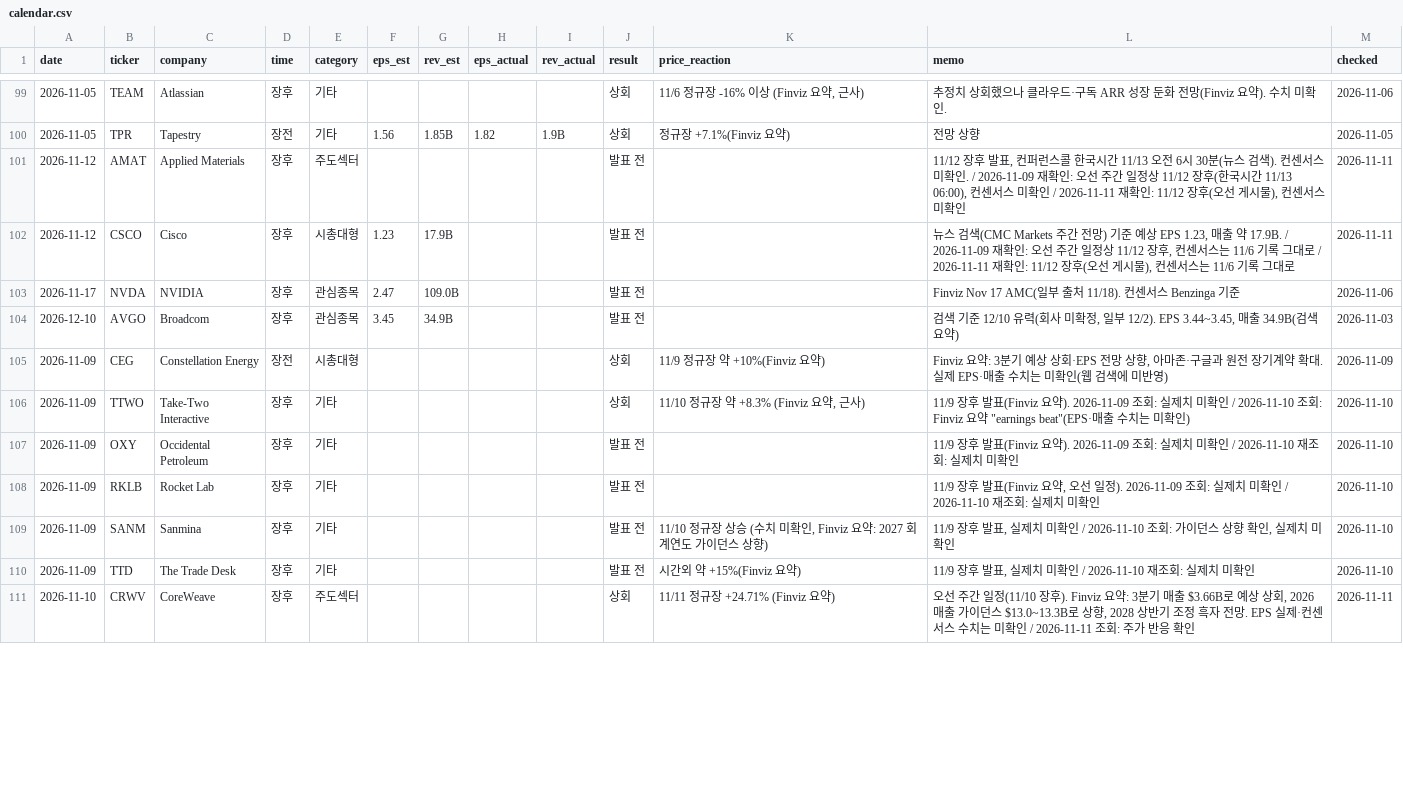
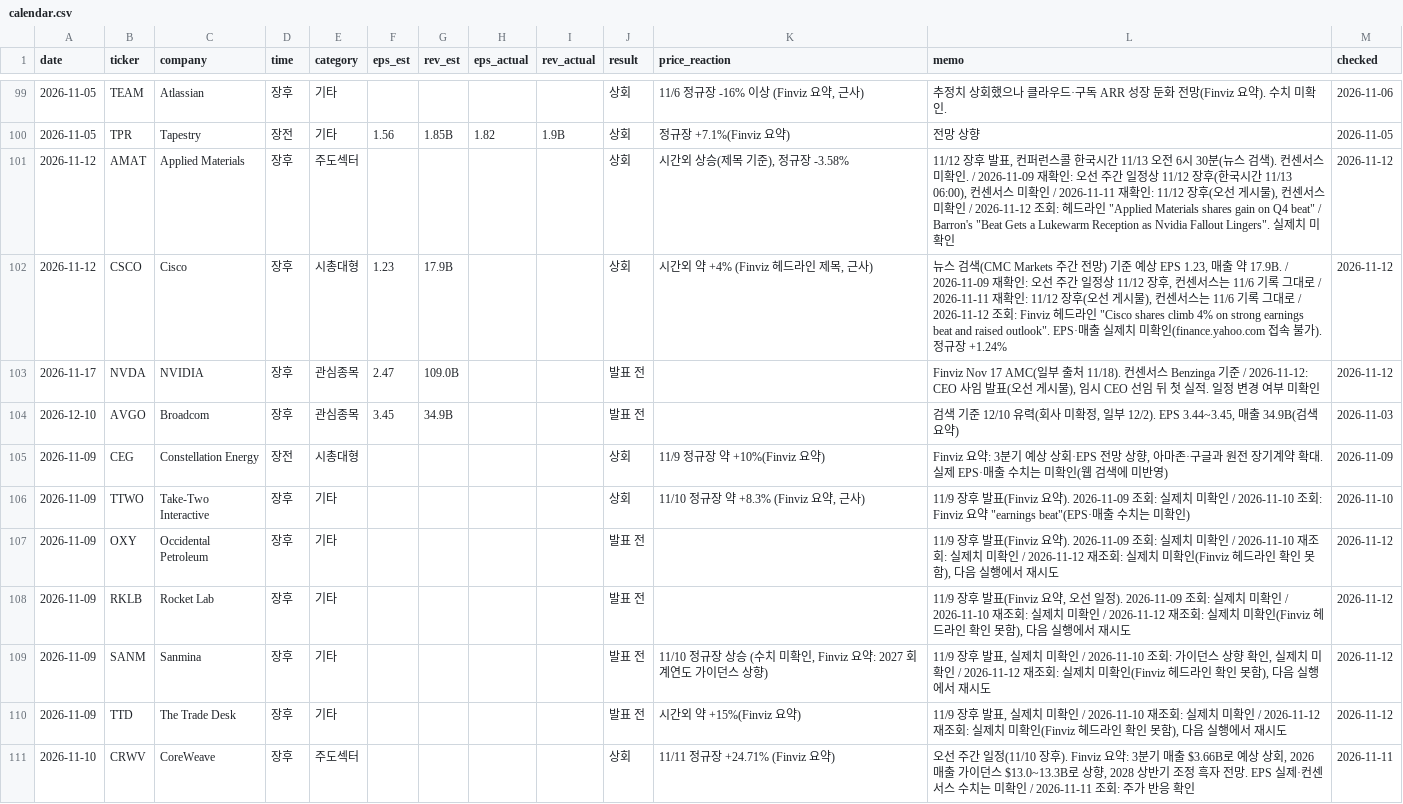
Before and after one commit to kdj950323-glitch/todo, a CSV file: market-log/earnings/calendar.csv, drawn as a sheet; only a part is shown, gaps mark what is left out; the diff covers the shown part only.

```diff
--- a/market-log/earnings/calendar.csv
+++ b/market-log/earnings/calendar.csv
@@ -100,5 +100,5 @@ date,ticker,company,time,category,eps_est,rev_est,eps_actual,rev_actual,result,p
 2026-11-05,TPR,Tapestry,장전,기타,1.56,1.85B,1.82,1.9B,상회,정규장 +7.1%(Finviz 요약),전망 상향,2026-11-05
-2026-11-12,AMAT,Applied Materials,장후,주도섹터,,,,,발표 전,,"11/12 장후 발표, 컨퍼런스콜 한국시간 11/13 오전 6시 30분(뉴스 검색). 컨센서스 미확인. / 2026-11-09 재확인: 오선 주간 일정상 11/12 장후(한국시간 11/13 06:00), 컨센서스 미확인 / 2026-11-11 재확인: 11/12 장후(오선 게시물), 컨센서스 미확인",2026-11-11
-2026-11-12,CSCO,Cisco,장후,시총대형,1.23,17.9B,,,발표 전,,"뉴스 검색(CMC Markets 주간 전망) 기준 예상 EPS 1.23, 매출 약 17.9B. / 2026-11-09 재확인: 오선 주간 일정상 11/12 장후, 컨센서스는 11/6 기록 그대로 / 2026-11-11 재확인: 11/12 장후(오선 게시물), 컨센서스는 11/6 기록 그대로",2026-11-11
-2026-11-17,NVDA,NVIDIA,장후,관심종목,2.47,109.0B,,,발표 전,,Finviz Nov 17 AMC(일부 출처 11/18). 컨센서스 Benzinga 기준,2026-11-06
+2026-11-12,AMAT,Applied Materials,장후,주도섹터,,,,,상회,"시간외 상승(제목 기준), 정규장 -3.58%","11/12 장후 발표, 컨퍼런스콜 한국시간 11/13 오전 6시 30분(뉴스 검색). 컨센서스 미확인. / 2026-11-09 재확인: 오선 주간 일정상 11/12 장후(한국시간 11/13 06:00), 컨센서스 미확인 / 2026-11-11 재확인: 11/12 장후(오선 게시물), 컨센서스 미확인 / 2026-11-12 조회: 헤드라인 ""Applied Materials shares gain on Q4 beat"" / Barron's ""Beat Gets a Lukewarm Reception as Nvidia Fallout Lingers"". 실제치 미확인",2026-11-12
+2026-11-12,CSCO,Cisco,장후,시총대형,1.23,17.9B,,,상회,"시간외 약 +4% (Finviz 헤드라인 제목, 근사)","뉴스 검색(CMC Markets 주간 전망) 기준 예상 EPS 1.23, 매출 약 17.9B. / 2026-11-09 재확인: 오선 주간 일정상 11/12 장후, 컨센서스는 11/6 기록 그대로 / 2026-11-11 재확인: 11/12 장후(오선 게시물), 컨센서스는 11/6 기록 그대로 / 2026-11-12 조회: Finviz 헤드라인 ""Cisco shares climb 4% on strong earnings beat and raised outlook"". EPS·매출 실제치 미확인(finance.yahoo.com 접속 불가). 정규장 +1.24%",2026-11-12
+2026-11-17,NVDA,NVIDIA,장후,관심종목,2.47,109.0B,,,발표 전,,"Finviz Nov 17 AMC(일부 출처 11/18). 컨센서스 Benzinga 기준 / 2026-11-12: CEO 사임 발표(오선 게시물), 임시 CEO 선임 뒤 첫 실적. 일정 변경 여부 미확인",2026-11-12
 2026-12-10,AVGO,Broadcom,장후,관심종목,3.45,34.9B,,,발표 전,,"검색 기준 12/10 유력(회사 미확정, 일부 12/2). EPS 3.44~3.45, 매출 34.9B(검색 요약)",2026-11-03
@@ -106,6 +106,6 @@ date,ticker,company,time,category,eps_est,rev_est,eps_actual,rev_actual,result,p
 2026-11-09,TTWO,Take-Two Interactive,장후,기타,,,,,상회,"11/10 정규장 약 +8.3% (Finviz 요약, 근사)","11/9 장후 발표(Finviz 요약). 2026-11-09 조회: 실제치 미확인 / 2026-11-10 조회: Finviz 요약 ""earnings beat""(EPS·매출 수치는 미확인)",2026-11-10
-2026-11-09,OXY,Occidental Petroleum,장후,기타,,,,,발표 전,,11/9 장후 발표(Finviz 요약). 2026-11-09 조회: 실제치 미확인 / 2026-11-10 재조회: 실제치 미확인,2026-11-10
-2026-11-09,RKLB,Rocket Lab,장후,기타,,,,,발표 전,,"11/9 장후 발표(Finviz 요약, 오선 일정). 2026-11-09 조회: 실제치 미확인 / 2026-11-10 재조회: 실제치 미확인",2026-11-10
-2026-11-09,SANM,Sanmina,장후,기타,,,,,발표 전,"11/10 정규장 상승 (수치 미확인, Finviz 요약: 2027 회계연도 가이던스 상향)","11/9 장후 발표, 실제치 미확인 / 2026-11-10 조회: 가이던스 상향 확인, 실제치 미확인",2026-11-10
-2026-11-09,TTD,The Trade Desk,장후,기타,,,,,발표 전,시간외 약 +15%(Finviz 요약),"11/9 장후 발표, 실제치 미확인 / 2026-11-10 재조회: 실제치 미확인",2026-11-10
+2026-11-09,OXY,Occidental Petroleum,장후,기타,,,,,발표 전,,"11/9 장후 발표(Finviz 요약). 2026-11-09 조회: 실제치 미확인 / 2026-11-10 재조회: 실제치 미확인 / 2026-11-12 재조회: 실제치 미확인(Finviz 헤드라인 확인 못함), 다음 실행에서 재시도",2026-11-12
+2026-11-09,RKLB,Rocket Lab,장후,기타,,,,,발표 전,,"11/9 장후 발표(Finviz 요약, 오선 일정). 2026-11-09 조회: 실제치 미확인 / 2026-11-10 재조회: 실제치 미확인 / 2026-11-12 재조회: 실제치 미확인(Finviz 헤드라인 확인 못함), 다음 실행에서 재시도",2026-11-12
+2026-11-09,SANM,Sanmina,장후,기타,,,,,발표 전,"11/10 정규장 상승 (수치 미확인, Finviz 요약: 2027 회계연도 가이던스 상향)","11/9 장후 발표, 실제치 미확인 / 2026-11-10 조회: 가이던스 상향 확인, 실제치 미확인 / 2026-11-12 재조회: 실제치 미확인(Finviz 헤드라인 확인 못함), 다음 실행에서 재시도",2026-11-12
+2026-11-09,TTD,The Trade Desk,장후,기타,,,,,발표 전,시간외 약 +15%(Finviz 요약),"11/9 장후 발표, 실제치 미확인 / 2026-11-10 재조회: 실제치 미확인 / 2026-11-12 재조회: 실제치 미확인(Finviz 헤드라인 확인 못함), 다음 실행에서 재시도",2026-11-12
 2026-11-10,CRWV,CoreWeave,장후,주도섹터,,,,,상회,11/11 정규장 +24.71% (Finviz 요약),"오선 주간 일정(11/10 장후). Finviz 요약: 3분기 매출 $3.66B로 예상 상회, 2026 매출 가이던스 $13.0~13.3B로 상향, 2028 상반기 조정 흑자 전망. EPS 실제·컨센서스 수치는 미확인 / 2026-11-11 조회: 주가 반응 확인",2026-11-11
```
Also changed, not shown: 2 added rows and 13 edited cells elsewhere in this file, market-log/state/breadth.csv, market-log/state/candidate_daily.csv, 42 other files.
